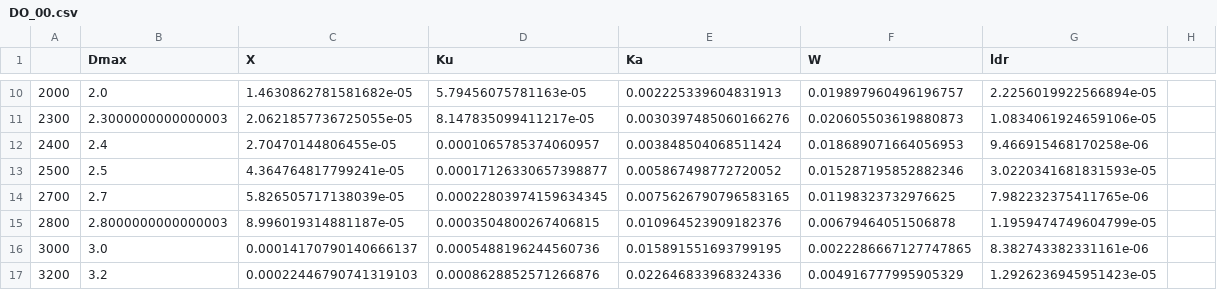
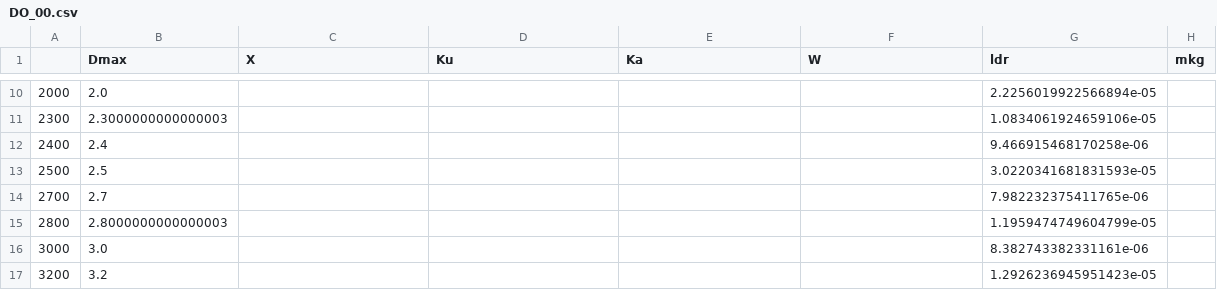
Before and after one commit to DaveOri/scattDB, a CSV file: tables/DO_00.csv, drawn as a sheet; only a part is shown, gaps mark what is left out; the diff covers the shown part only.

```diff
--- a/tables/DO_00.csv
+++ b/tables/DO_00.csv
@@ -1 +1 @@
-,Dmax,X,Ku,Ka,W,ldr
+,Dmax,X,Ku,Ka,W,ldr,mkg
@@ -10,8 +10,8 @@
-2000,2.0,1.4630862781581682e-05,5.79456075781163e-05,0.002225339604831913,0.019897960496196757,2.2256019922566894e-05
-2300,2.3000000000000003,2.0621857736725055e-05,8.147835099411217e-05,0.0030397485060166276,0.020605503619880873,1.0834061924659106e-05
-2400,2.4,2.70470144806455e-05,0.0001065785374060957,0.003848504068511424,0.018689071664056953,9.466915468170258e-06
-2500,2.5,4.364764817799241e-05,0.00017126330657398877,0.005867498772720052,0.015287195852882346,3.0220341681831593e-05
-2700,2.7,5.826505717138039e-05,0.00022803974159634345,0.0075626790796583165,0.01198323732976625,7.982232375411765e-06
-2800,2.8000000000000003,8.996019314881187e-05,0.0003504800267406815,0.010964523909182376,0.00679464051506878,1.1959474749604799e-05
-3000,3.0,0.00014170790140666137,0.0005488196244560736,0.015891551693799195,0.0022286667127747865,8.382743382331161e-06
-3200,3.2,0.00022446790741319103,0.0008628852571266876,0.022646833968324336,0.004916777995905329,1.2926236945951423e-05
+2000,2.0,,,,,2.2256019922566894e-05,
+2300,2.3000000000000003,,,,,1.0834061924659106e-05,
+2400,2.4,,,,,9.466915468170258e-06,
+2500,2.5,,,,,3.0220341681831593e-05,
+2700,2.7,,,,,7.982232375411765e-06,
+2800,2.8000000000000003,,,,,1.1959474749604799e-05,
+3000,3.0,,,,,8.382743382331161e-06,
+3200,3.2,,,,,1.2926236945951423e-05,
```
Also changed, not shown: 140 edited cells elsewhere in this file, tables/BJ_agg2_0.csv, tables/BJ_agg2_10.csv, 7 other files.
